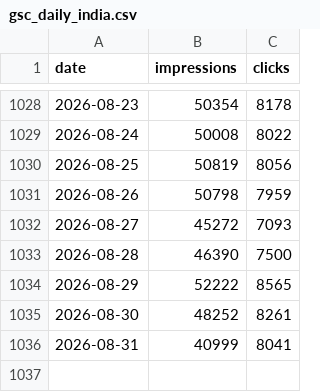
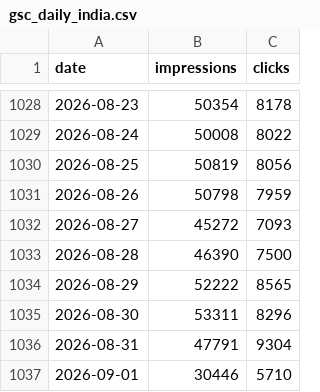
Before and after one commit to Setiavipul-78/cars24-brand-dashboard, a CSV file: data/gsc_daily_india.csv, drawn as a sheet; only a part is shown, gaps mark what is left out.

Commit message:
Refresh GSC daily (Aug 31 + revisions): India August 14.87L -> 15.47L
Re-fetch catches GSC's ~3-day upward revisions and the missing Aug 31, so the
dashboard's August brand impressions now match Search Console (15.47L).

```diff
--- a/data/gsc_daily_india.csv
+++ b/data/gsc_daily_india.csv
@@ -1034,3 +1034,4 @@ date,impressions,clicks
 2026-08-29,52222,8565
-2026-08-30,48252,8261
-2026-08-31,40999,8041
+2026-08-30,53311,8296
+2026-08-31,47791,9304
+2026-09-01,30446,5710
```
Also changed, not shown: data/gsc_daily_au.csv, data/gsc_daily_uae.csv, 2 other files.
